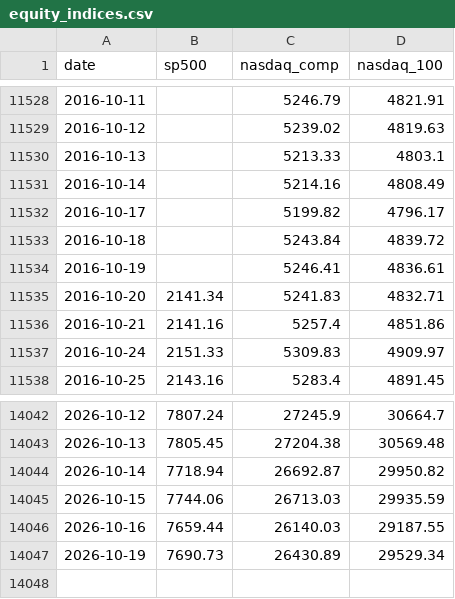
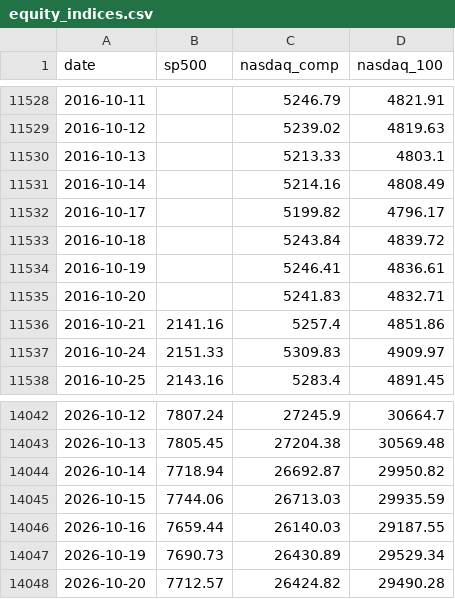
Before and after one commit to soohucn-gif/macro5-dashboard, a CSV file: data/equity_indices.csv, drawn as a sheet; only a part is shown, gaps mark what is left out.

```diff
--- a/data/equity_indices.csv
+++ b/data/equity_indices.csv
@@ -11534,3 +11534,3 @@ date,sp500,nasdaq_comp,nasdaq_100
 2016-10-19,,5246.41,4836.61
-2016-10-20,2141.34,5241.83,4832.71
+2016-10-20,,5241.83,4832.71
 2016-10-21,2141.16,5257.4,4851.86
@@ -14047 +14047,2 @@ date,sp500,nasdaq_comp,nasdaq_100
 2026-10-19,7690.73,26430.89,29529.34
+2026-10-20,7712.57,26424.82,29490.28
```
Also changed, not shown: data/bitcoin.csv, data/gold.csv, 5 other files.
